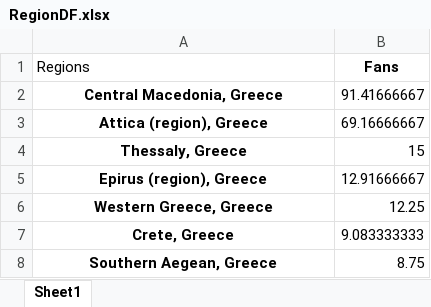
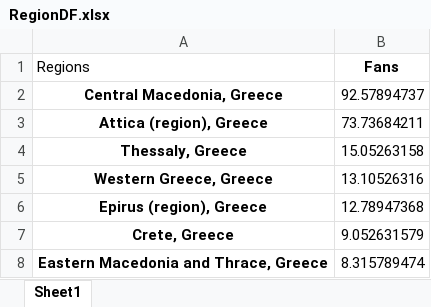
Before and after one commit to gioandreou/thesis-auth, an Excel workbook: excels/lite/RegionDF.xlsx, sheet Sheet1, drawn as a sheet; values as stored, in another font and other column widths than the file's, no borders; removed rows and columns are numbered as before the commit, all else as after; the diff names each change by its address in the sheet, - before the commit and + after, or states it on an @@ line.

Commit message:
new excels

```diff
--- a/excels/lite/RegionDF.xlsx (sheet Sheet1)
+++ b/excels/lite/RegionDF.xlsx (sheet Sheet1)
-B2 (Fans): 91.41666667
+B2 (Fans): 92.57894737
-B3 (Fans): 69.16666667
+B3 (Fans): 73.73684211
-B4 (Fans): 15
+B4 (Fans): 15.05263158
-row 5: Epirus (region), Greece | 12.91666667
-B5 (Fans): 12.25
+B5 (Fans): 13.10526316
+row 6: Epirus (region), Greece | 12.78947368
-B7 (Fans): 9.083333333
+B7 (Fans): 9.052631579
-row 8: Southern Aegean, Greece | 8.75
+row 8: Eastern Macedonia and Thrace, Greece | 8.315789474
```
Also changed, not shown: excels/lite/lite-Ages-Gender.xlsx, excels/lite/lite-Country.xlsx, 5 other files.
